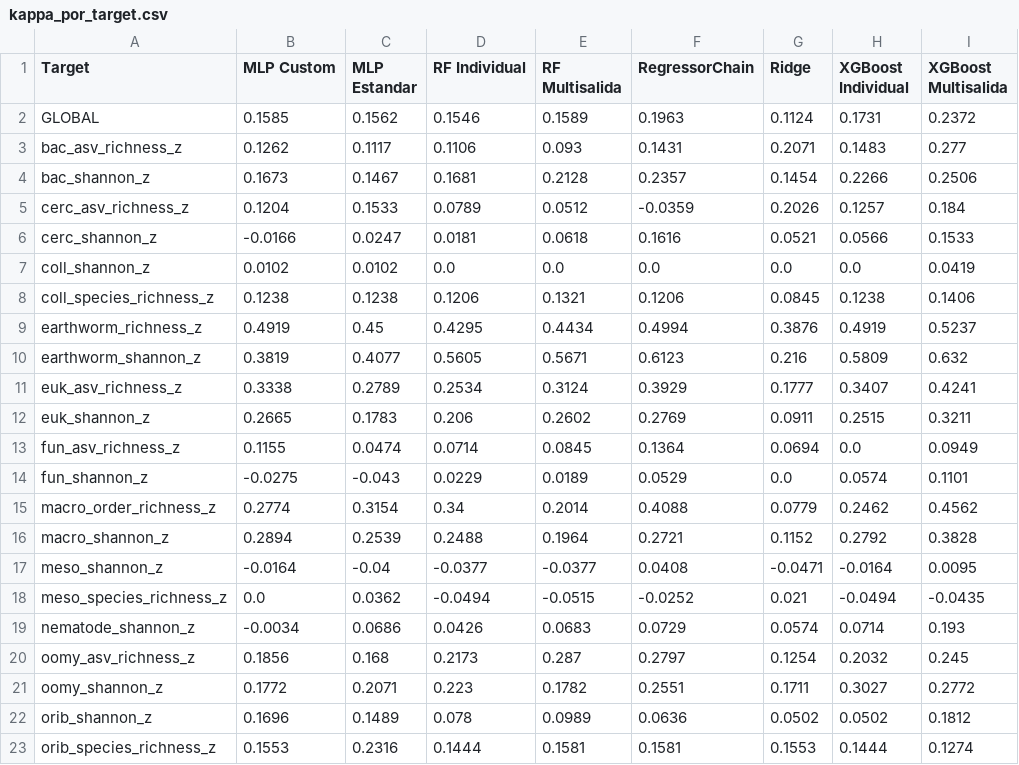
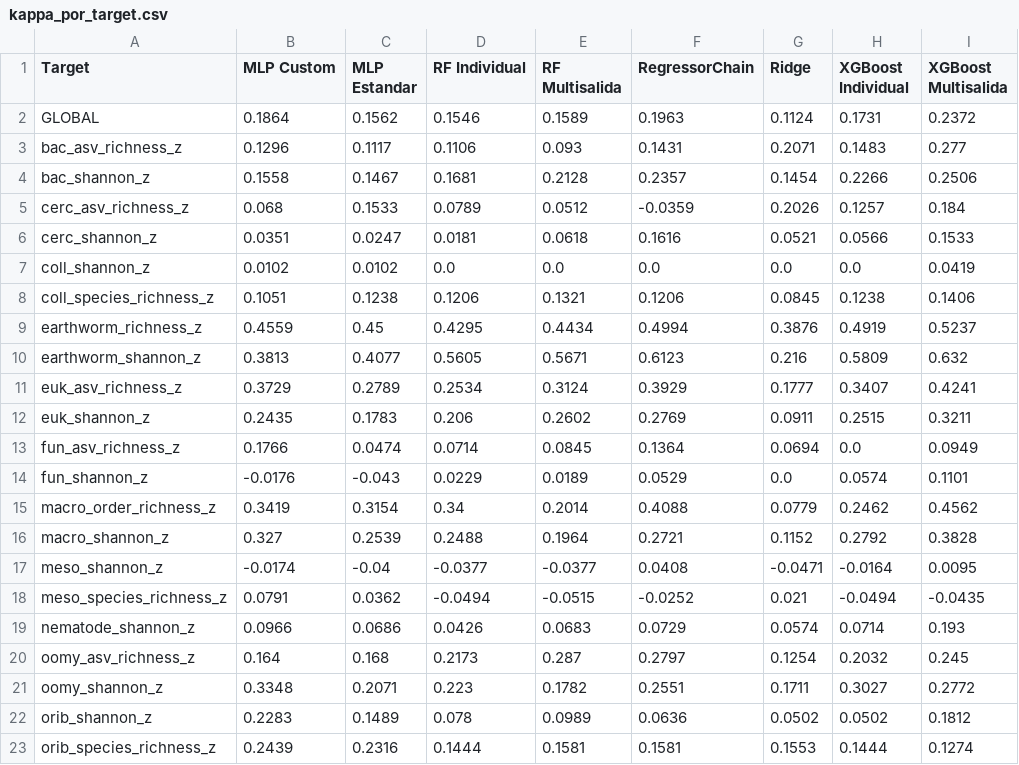
Before and after one commit to Akanenosketch/TFG-SOB4ES, a CSV file: output/clasificacion/kappa_por_target.csv, drawn as a sheet.

```diff
--- a/output/clasificacion/kappa_por_target.csv
+++ b/output/clasificacion/kappa_por_target.csv
@@ -1,23 +1,23 @@
 Target,MLP Custom,MLP Estandar,RF Individual,RF Multisalida,RegressorChain,Ridge,XGBoost Individual,XGBoost Multisalida
-GLOBAL,0.1585,0.1562,0.1546,0.1589,0.1963,0.1124,0.1731,0.2372
-bac_asv_richness_z,0.1262,0.1117,0.1106,0.093,0.1431,0.2071,0.1483,0.277
-bac_shannon_z,0.1673,0.1467,0.1681,0.2128,0.2357,0.1454,0.2266,0.2506
-cerc_asv_richness_z,0.1204,0.1533,0.0789,0.0512,-0.0359,0.2026,0.1257,0.184
-cerc_shannon_z,-0.0166,0.0247,0.0181,0.0618,0.1616,0.0521,0.0566,0.1533
+GLOBAL,0.1864,0.1562,0.1546,0.1589,0.1963,0.1124,0.1731,0.2372
+bac_asv_richness_z,0.1296,0.1117,0.1106,0.093,0.1431,0.2071,0.1483,0.277
+bac_shannon_z,0.1558,0.1467,0.1681,0.2128,0.2357,0.1454,0.2266,0.2506
+cerc_asv_richness_z,0.068,0.1533,0.0789,0.0512,-0.0359,0.2026,0.1257,0.184
+cerc_shannon_z,0.0351,0.0247,0.0181,0.0618,0.1616,0.0521,0.0566,0.1533
 coll_shannon_z,0.0102,0.0102,0.0,0.0,0.0,0.0,0.0,0.0419
-coll_species_richness_z,0.1238,0.1238,0.1206,0.1321,0.1206,0.0845,0.1238,0.1406
-earthworm_richness_z,0.4919,0.45,0.4295,0.4434,0.4994,0.3876,0.4919,0.5237
-earthworm_shannon_z,0.3819,0.4077,0.5605,0.5671,0.6123,0.216,0.5809,0.632
-euk_asv_richness_z,0.3338,0.2789,0.2534,0.3124,0.3929,0.1777,0.3407,0.4241
-euk_shannon_z,0.2665,0.1783,0.206,0.2602,0.2769,0.0911,0.2515,0.3211
-fun_asv_richness_z,0.1155,0.0474,0.0714,0.0845,0.1364,0.0694,0.0,0.0949
-fun_shannon_z,-0.0275,-0.043,0.0229,0.0189,0.0529,0.0,0.0574,0.1101
-macro_order_richness_z,0.2774,0.3154,0.34,0.2014,0.4088,0.0779,0.2462,0.4562
-macro_shannon_z,0.2894,0.2539,0.2488,0.1964,0.2721,0.1152,0.2792,0.3828
-meso_shannon_z,-0.0164,-0.04,-0.0377,-0.0377,0.0408,-0.0471,-0.0164,0.0095
-meso_species_richness_z,0.0,0.0362,-0.0494,-0.0515,-0.0252,0.021,-0.0494,-0.0435
-nematode_shannon_z,-0.0034,0.0686,0.0426,0.0683,0.0729,0.0574,0.0714,0.193
-oomy_asv_richness_z,0.1856,0.168,0.2173,0.287,0.2797,0.1254,0.2032,0.245
-oomy_shannon_z,0.1772,0.2071,0.223,0.1782,0.2551,0.1711,0.3027,0.2772
-orib_shannon_z,0.1696,0.1489,0.078,0.0989,0.0636,0.0502,0.0502,0.1812
-orib_species_richness_z,0.1553,0.2316,0.1444,0.1581,0.1581,0.1553,0.1444,0.1274
+coll_species_richness_z,0.1051,0.1238,0.1206,0.1321,0.1206,0.0845,0.1238,0.1406
+earthworm_richness_z,0.4559,0.45,0.4295,0.4434,0.4994,0.3876,0.4919,0.5237
+earthworm_shannon_z,0.3813,0.4077,0.5605,0.5671,0.6123,0.216,0.5809,0.632
+euk_asv_richness_z,0.3729,0.2789,0.2534,0.3124,0.3929,0.1777,0.3407,0.4241
+euk_shannon_z,0.2435,0.1783,0.206,0.2602,0.2769,0.0911,0.2515,0.3211
+fun_asv_richness_z,0.1766,0.0474,0.0714,0.0845,0.1364,0.0694,0.0,0.0949
+fun_shannon_z,-0.0176,-0.043,0.0229,0.0189,0.0529,0.0,0.0574,0.1101
+macro_order_richness_z,0.3419,0.3154,0.34,0.2014,0.4088,0.0779,0.2462,0.4562
+macro_shannon_z,0.327,0.2539,0.2488,0.1964,0.2721,0.1152,0.2792,0.3828
+meso_shannon_z,-0.0174,-0.04,-0.0377,-0.0377,0.0408,-0.0471,-0.0164,0.0095
+meso_species_richness_z,0.0791,0.0362,-0.0494,-0.0515,-0.0252,0.021,-0.0494,-0.0435
+nematode_shannon_z,0.0966,0.0686,0.0426,0.0683,0.0729,0.0574,0.0714,0.193
+oomy_asv_richness_z,0.164,0.168,0.2173,0.287,0.2797,0.1254,0.2032,0.245
+oomy_shannon_z,0.3348,0.2071,0.223,0.1782,0.2551,0.1711,0.3027,0.2772
+orib_shannon_z,0.2283,0.1489,0.078,0.0989,0.0636,0.0502,0.0502,0.1812
+orib_species_richness_z,0.2439,0.2316,0.1444,0.1581,0.1581,0.1553,0.1444,0.1274
```
Also changed, not shown: output/clasificacion/comparacion_global.csv, output/clasificacion/r2_por_target.csv, 47 other files.
